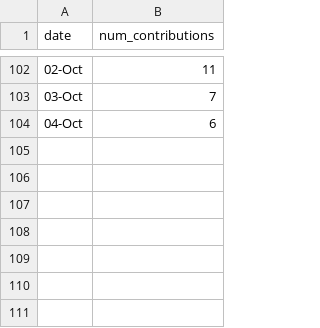
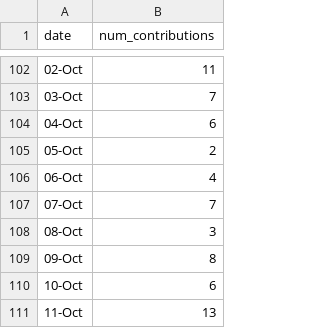
Before and after one commit to imgabrielas/imgabrielas, a CSV file: contribution_graph/contributions.csv, drawn as a sheet; only a part is shown, gaps mark what is left out.

Commit message:
csv data

```diff
--- a/contribution_graph/contributions.csv
+++ b/contribution_graph/contributions.csv
@@ -104 +104,8 @@
 04-Oct;6
+05-Oct;2
+06-Oct;4
+07-Oct;7
+08-Oct;3
+09-Oct;8
+10-Oct;6
+11-Oct;13
```
